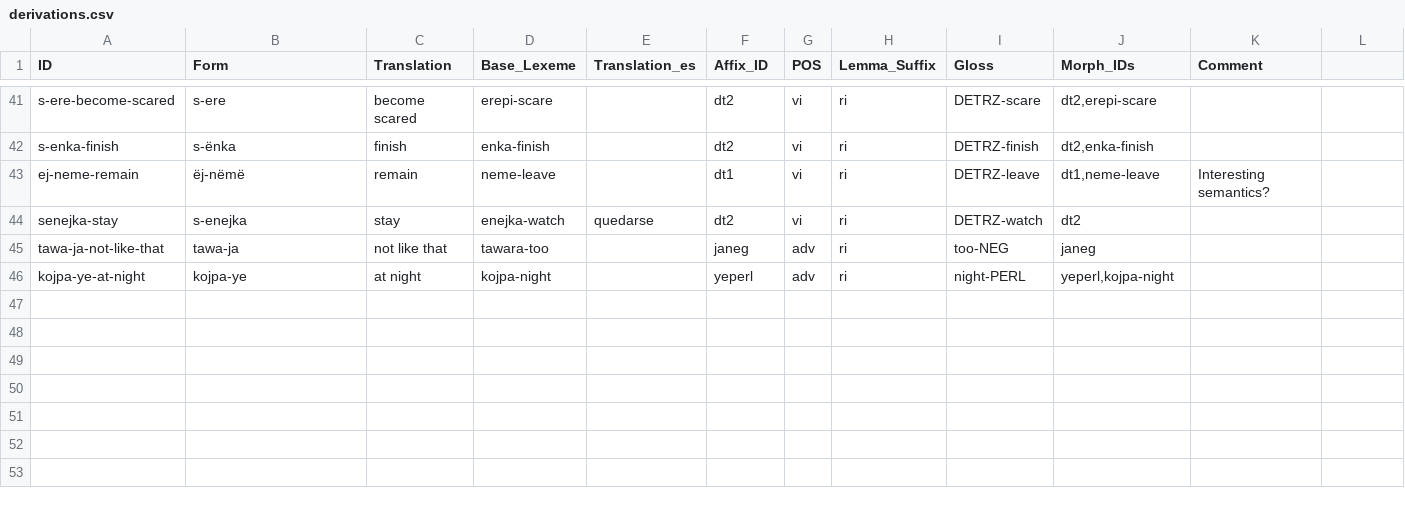
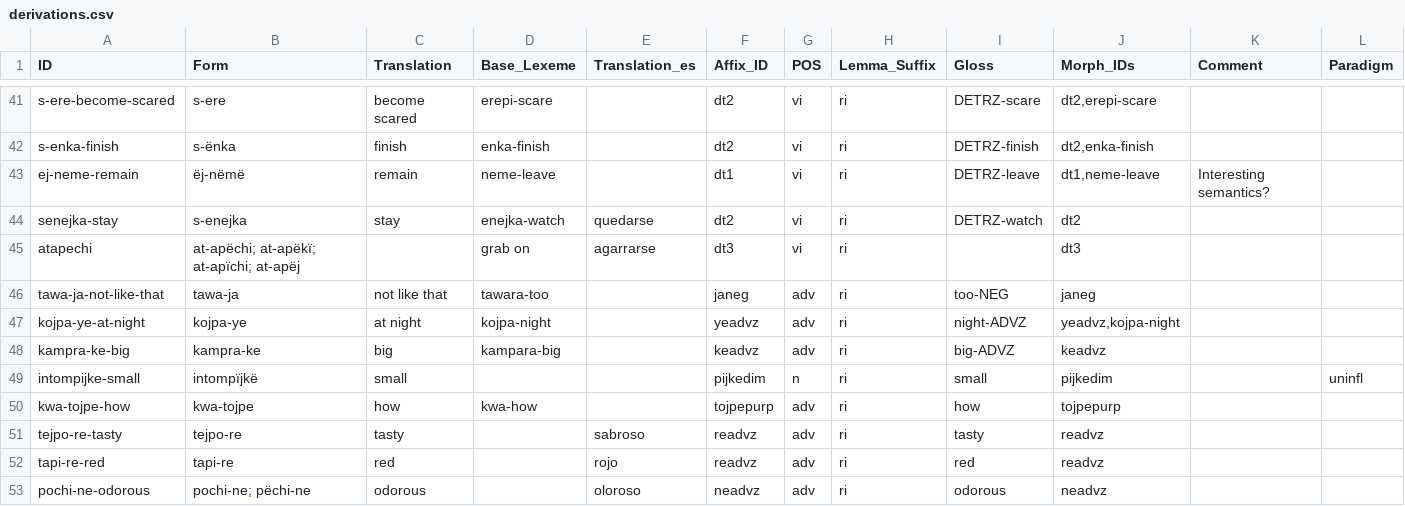
Before and after one commit to caribank/yawarana-corpus-cldf, a CSV file: raw/derivations.csv, drawn as a sheet; only a part is shown, gaps mark what is left out; addresses are those after the commit; the diff names each change by its address in the sheet, - before the commit and + after, or states it on an @@ line.

Commit message:
morphemes & derivations

```diff
--- a/raw/derivations.csv
+++ b/raw/derivations.csv
-L1: (empty)
+L1: Paradigm
+row 45: atapechi | at-apëchi; at-apëkï; at-apïchi; at-apëj |  | grab on | agarrarse | dt3 | vi | ri |  | dt3
-F47 (Affix_ID): yeperl
+F47 (Affix_ID): yeadvz
-I47 (Gloss): night-PERL
+I47 (Gloss): night-ADVZ
-J47 (Morph_IDs): yeperl,kojpa-night
+J47 (Morph_IDs): yeadvz,kojpa-night
+row 48: kampra-ke-big | kampra-ke | big | kampara-big |  | keadvz | adv | ri | big-ADVZ | keadvz
+row 49: intompijke-small | intompïjkë | small |  |  | pijkedim | n | ri | small | pijkedim |  | uninfl
+row 50: kwa-tojpe-how | kwa-tojpe | how | kwa-how |  | tojpepurp | adv | ri | how | tojpepurp
+row 51: tejpo-re-tasty | tejpo-re | tasty |  | sabroso | readvz | adv | ri | tasty | readvz
+row 52: tapi-re-red | tapi-re | red |  | rojo | readvz | adv | ri | red | readvz
+row 53: pochi-ne-odorous | pochi-ne; pëchi-ne | odorous |  | oloroso | neadvz | adv | ri | odorous | neadvz
```
Also changed, not shown: etc/derivation_morphemes.csv, etc/derivation_morphs.csv, 2 other files.
